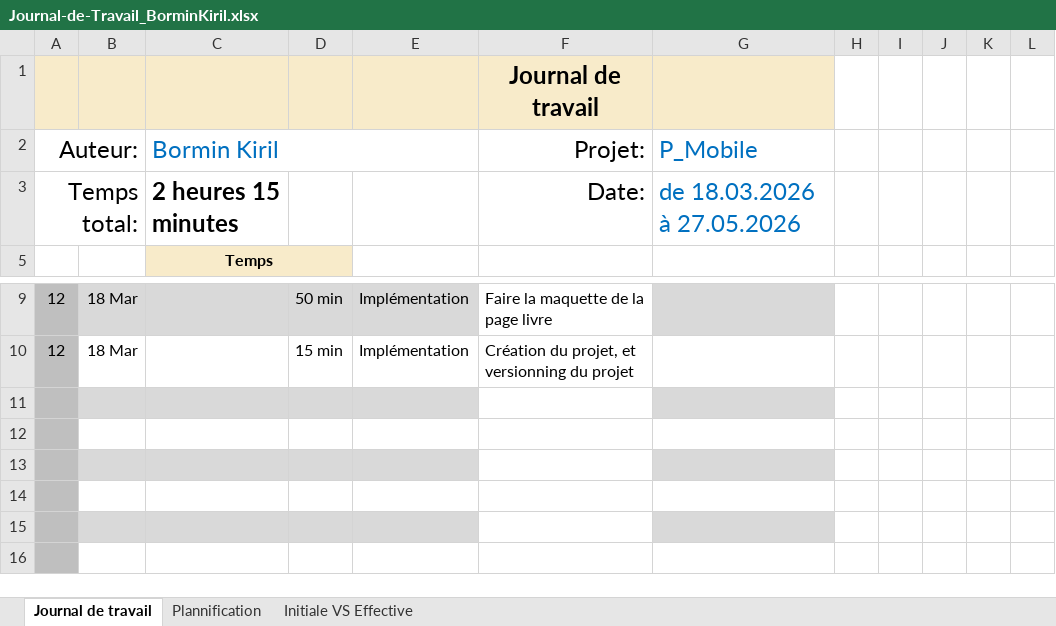
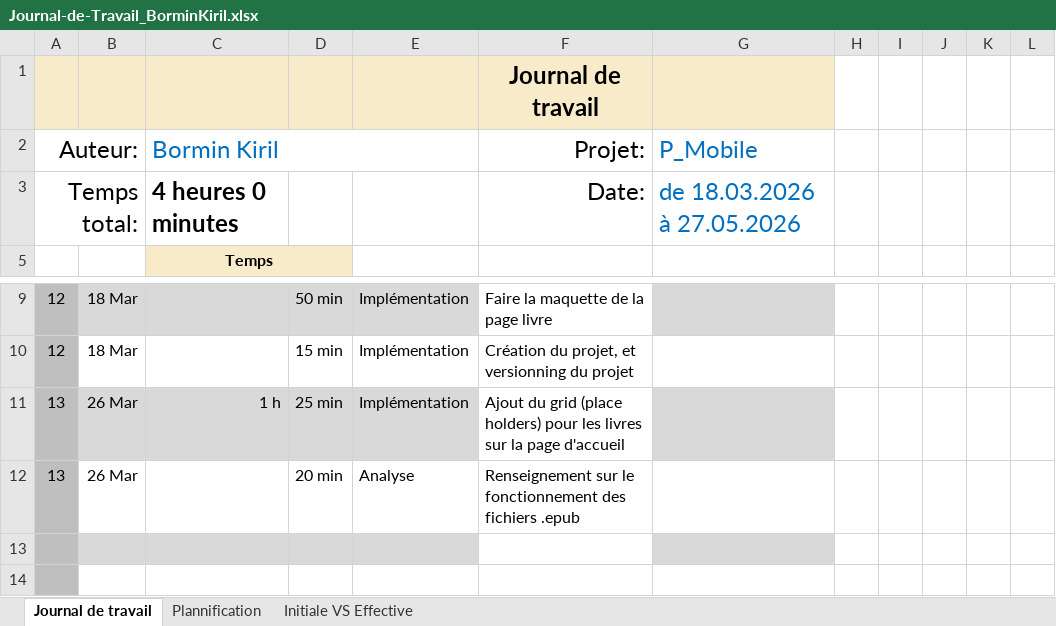
Before and after one commit to kiril-bormin/ReadME-MAUI, an Excel workbook: Journal-de-Travail_BorminKiril.xlsx, sheet Journal de travail, drawn as a sheet; only a part is shown, gaps mark what is left out; the shorter side is filled out with more unchanged rows; values as stored, in another font and other column widths than the file's, no borders; conditional formats and table styles not drawn; the diff names each change by its address in the sheet, - before the commit and + after, or states it on an @@ line.

Commit message:
chore (jdt) : update

```diff
--- a/Journal-de-Travail_BorminKiril.xlsx (sheet Journal de travail)
+++ b/Journal-de-Travail_BorminKiril.xlsx (sheet Journal de travail)
-C3 (Bormin Kiril): 2 heures 15 minutes
+C3 (Bormin Kiril): 4 heures 0 minutes
-row 11: (empty)
+row 11: 13 | 26 Mar | 1 h | 25 min | Implémentation | Ajout du grid (place holders) pour les livres sur la page d'accueil
-row 12: (empty)
+row 12: 13 | 26 Mar |  | 20 min | Analyse | Renseignement sur le fonctionnement des fichiers .epub
```
Also changed, not shown: sheet Plannification, hidden cells, charts or pictures.
